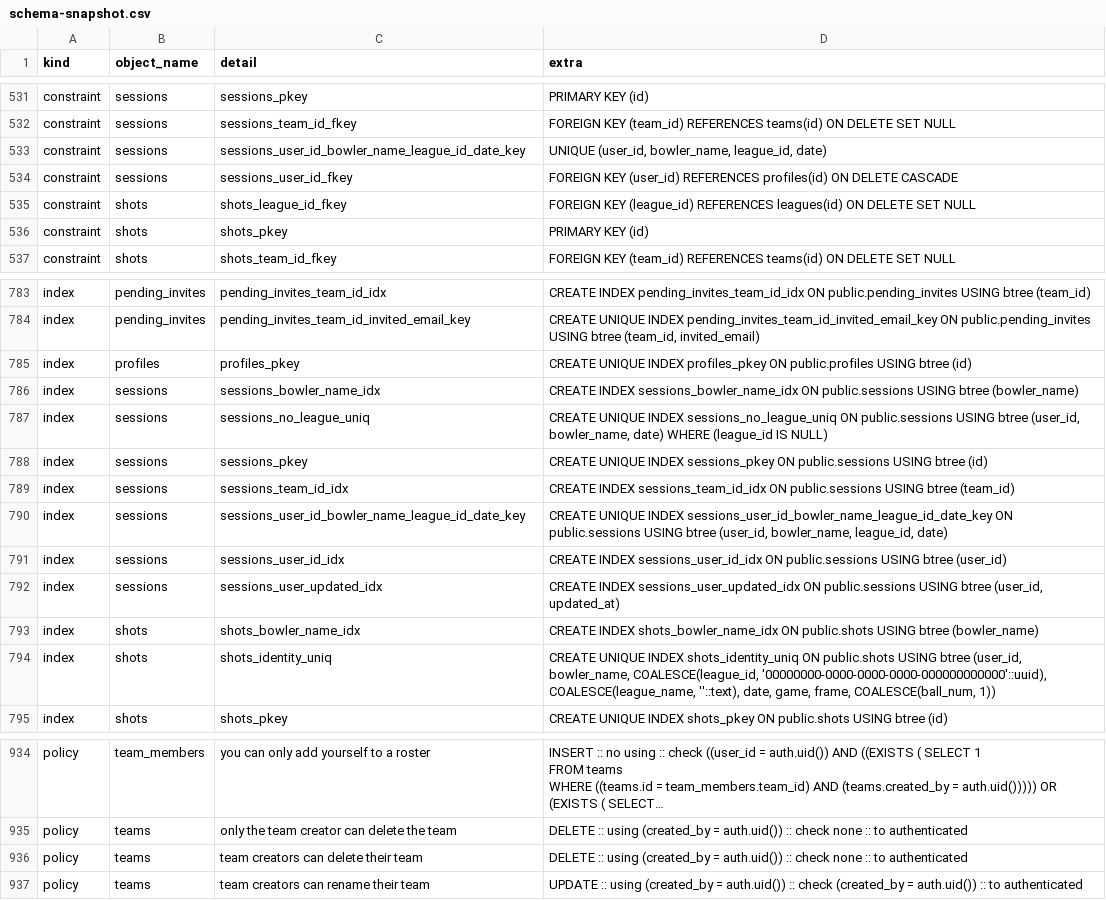
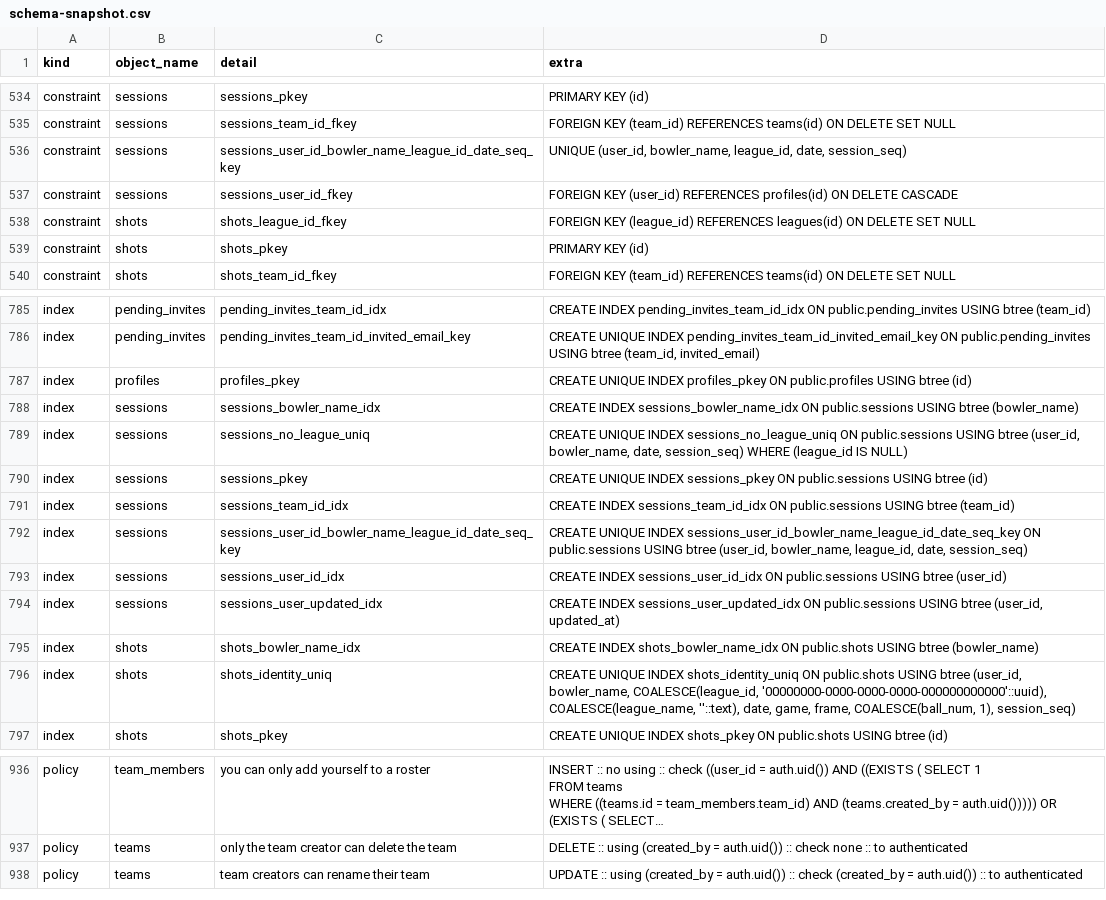
Before and after one commit to MyBowlingJourney/bowling-tracker, a CSV file: schema-snapshot.csv, drawn as a sheet; only a part is shown, gaps mark what is left out; long unchanged cells end in …; removed rows and columns are numbered as before the commit, all else as after; the diff covers the shown part only; the diff names each change by its address in the sheet, - before the commit and + after, or states it on an @@ line.

```diff
--- a/schema-snapshot.csv
+++ b/schema-snapshot.csv
-C536 (detail): sessions_user_id_bowler_name_league_id_date_key
+C536 (detail): sessions_user_id_bowler_name_league_id_date_seq_key
-D536 (extra): …bowler_name, league_id, date)
+D536 (extra): …bowler_name, league_id, date, session_seq)
-D789 (extra): …(user_id, bowler_name, date) WHERE (league_id…
+D789 (extra): …(user_id, bowler_name, date, session_seq) WHERE (league_id…
-C792 (detail): sessions_user_id_bowler_name_league_id_date_key
+C792 (detail): sessions_user_id_bowler_name_league_id_date_seq_key
-D792 (extra): …UNIQUE INDEX sessions_user_id_bowler_name_league_id_date_key ON public.sessions USING btree (user_id, bowler_name, league_id, date)
+D792 (extra): …UNIQUE INDEX sessions_user_id_bowler_name_league_id_date_seq_key ON public.sessions USING btree (user_id, bowler_name, league_id, date, session_seq)
-D796 (extra): …frame, COALESCE(ball_num, 1))
+D796 (extra): …frame, COALESCE(ball_num, 1), session_seq)
-row 936: policy | teams | team creators can delete their team | DELETE :: using (created_by = auth.uid()) :: check none :: to authenticated
```
Also changed, not shown: 4 added rows, 2 removed rows and 19 edited cells elsewhere in this file, 2 other files.
